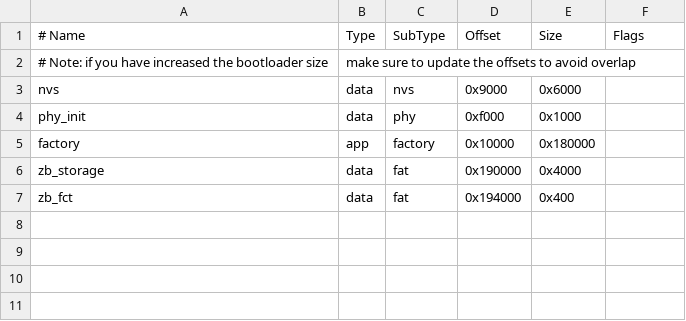
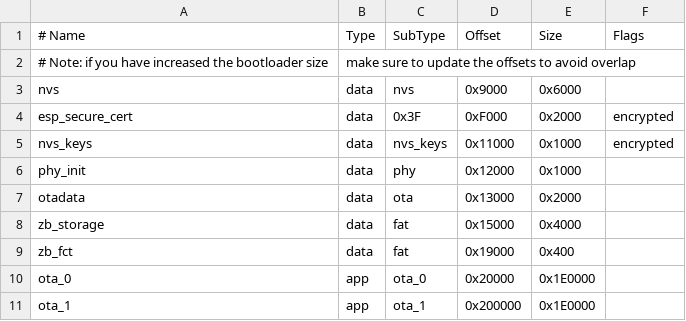
Before and after one commit to BegoonLab/xiao-esp32c6-wifi-sensor, a CSV file: partitions.csv, drawn as a sheet; removed rows and columns are numbered as before the commit, all else as after; the diff names each change by its address in the sheet, - before the commit and + after, or states it on an @@ line.

Commit message:
#13 WIP Add esp-matter dep Reorganize partitions table Add openthread Add matter init

```diff
--- a/partitions.csv
+++ b/partitions.csv
+row 4: esp_secure_cert | data | 0x3F | 0xF000 | 0x2000 | encrypted
+row 5: nvs_keys | data | nvs_keys | 0x11000 | 0x1000 | encrypted
-D6 (Offset): 0xf000
+D6 (Offset): 0x12000
-row 5: factory | app | factory | 0x10000 | 0x180000
+row 7: otadata | data | ota | 0x13000 | 0x2000
-D8 (Offset): 0x190000
+D8 (Offset): 0x15000
-D9 (Offset): 0x194000
+D9 (Offset): 0x19000
+row 10: ota_0 | app | ota_0 | 0x20000 | 0x1E0000
+row 11: ota_1 | app | ota_1 | 0x200000 | 0x1E0000
```
Also changed, not shown: 10 other files.
